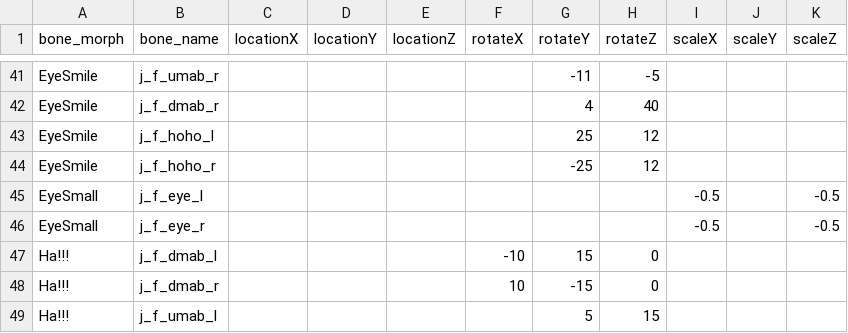
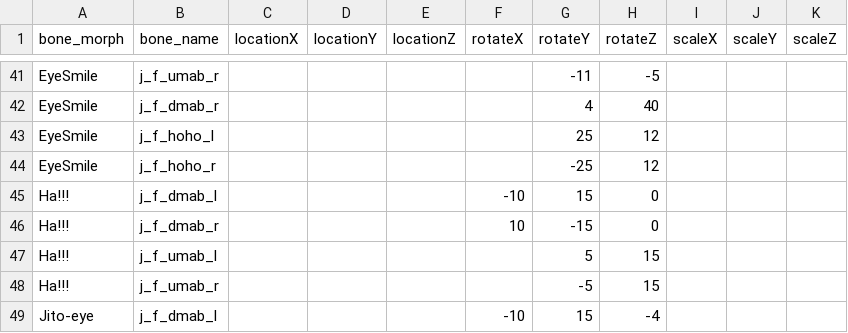
Before and after one commit to wikid24/ffxiv_mmd_tools_helper, a CSV file: ffxiv_mmd_tools_helper/data/bone_morphs_aura.csv, drawn as a sheet; only a part is shown, gaps mark what is left out; the shorter side is filled out with more unchanged rows.

```diff
--- a/ffxiv_mmd_tools_helper/data/bone_morphs_aura.csv
+++ b/ffxiv_mmd_tools_helper/data/bone_morphs_aura.csv
@@ -44,4 +44,2 @@ EyeSmile,j_f_hoho_l,,,,,25,12,,,
 EyeSmile,j_f_hoho_r,,,,,-25,12,,,
-EyeSmall,j_f_eye_l,,,,,,,-0.5,,-0.5
-EyeSmall,j_f_eye_r,,,,,,,-0.5,,-0.5
 Ha!!!,j_f_dmab_l,,,,-10,15,0,,,
```
Also changed, not shown: ffxiv_mmd_tools_helper/data/bone_morphs_elezen.csv, ffxiv_mmd_tools_helper/data/bone_morphs_hrothgar.csv, 18 other files.
